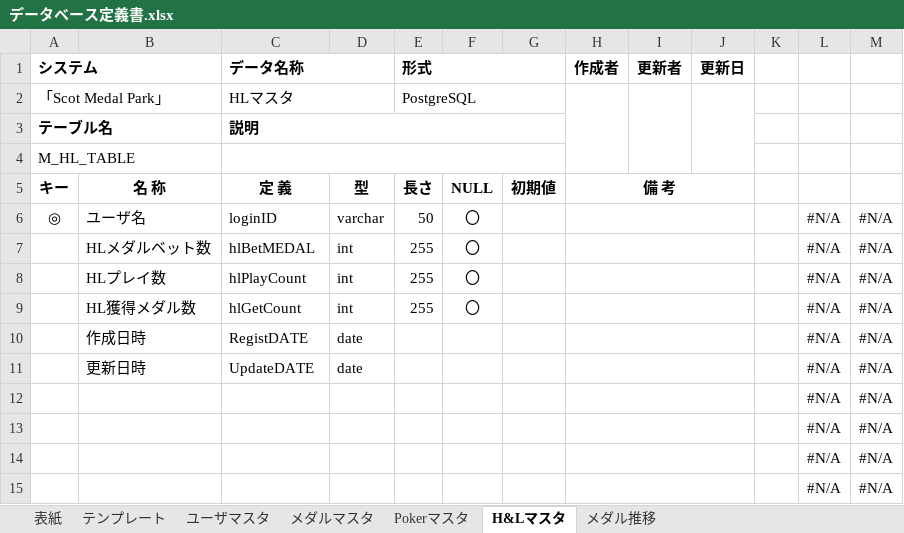
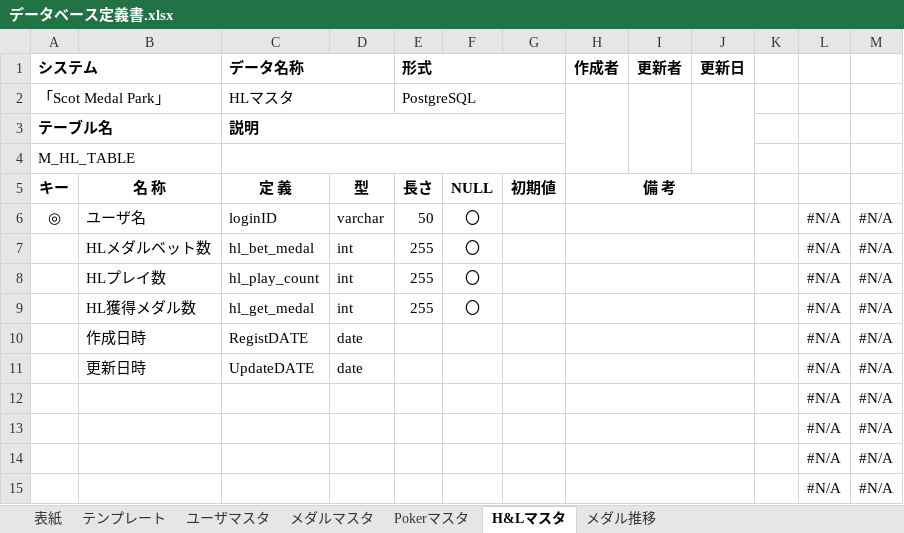
Before and after one commit to Fir4fly/Graduation-Project_specification, an Excel workbook: データベース定義書.xlsx, sheet H&Lマスタ, drawn as a sheet; values as stored, in another font and other column widths than the file's, no borders; the diff names each change by its address in the sheet, - before the commit and + after, or states it on an @@ line.

```diff
--- a/データベース定義書.xlsx (sheet H&Lマスタ)
+++ b/データベース定義書.xlsx (sheet H&Lマスタ)
-C7 (データ名称): hlBetMEDAL
+C7 (データ名称): hl_bet_medal
-C8 (データ名称): hlPlayCount
+C8 (データ名称): hl_play_count
-C9 (データ名称): hlGetCount
+C9 (データ名称): hl_get_medal
```
Also changed, not shown: sheet Pokerマスタ, 総合制作実習＿ガントチャート.xlsx.
